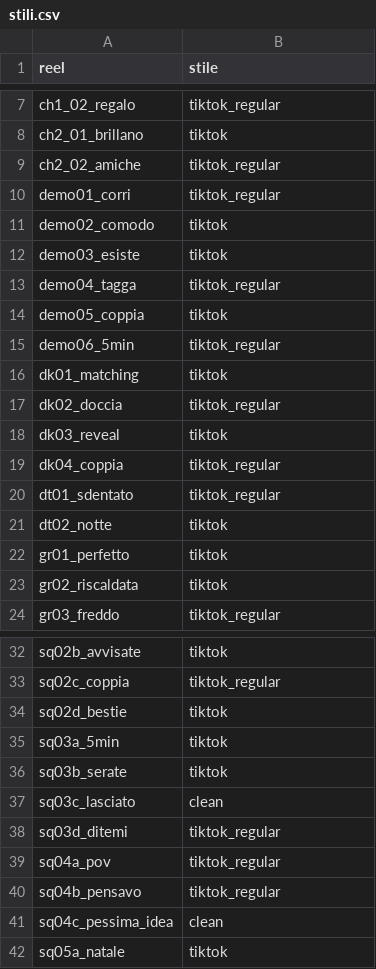
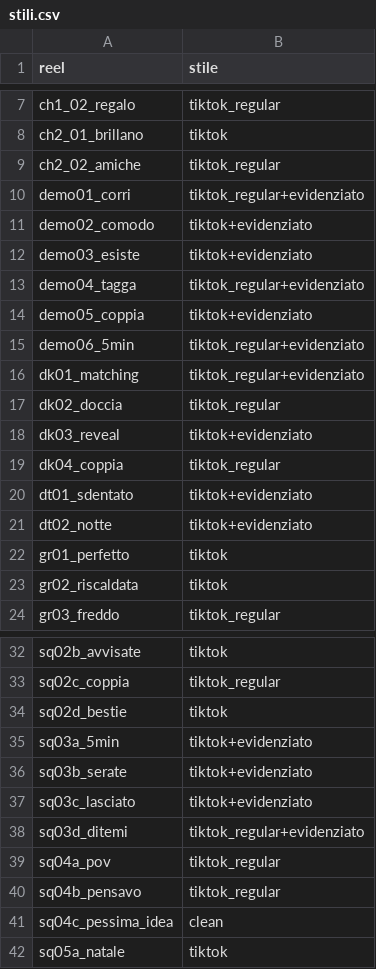
Before and after one commit to yassineben2004-droid/auto-edit-post, a CSV file: clip_montate/pijamamania/stili.csv, drawn as a sheet; only a part is shown, gaps mark what is left out; the diff covers the shown part only.

```diff
--- a/clip_montate/pijamamania/stili.csv
+++ b/clip_montate/pijamamania/stili.csv
@@ -9,14 +9,14 @@ ch2_01_brillano,tiktok
 ch2_02_amiche,tiktok_regular
-demo01_corri,tiktok_regular
-demo02_comodo,tiktok
-demo03_esiste,tiktok
-demo04_tagga,tiktok_regular
-demo05_coppia,tiktok
-demo06_5min,tiktok_regular
-dk01_matching,tiktok
+demo01_corri,tiktok_regular+evidenziato
+demo02_comodo,tiktok+evidenziato
+demo03_esiste,tiktok+evidenziato
+demo04_tagga,tiktok_regular+evidenziato
+demo05_coppia,tiktok+evidenziato
+demo06_5min,tiktok_regular+evidenziato
+dk01_matching,tiktok_regular+evidenziato
 dk02_doccia,tiktok_regular
-dk03_reveal,tiktok
+dk03_reveal,tiktok+evidenziato
 dk04_coppia,tiktok_regular
-dt01_sdentato,tiktok_regular
-dt02_notte,tiktok
+dt01_sdentato,tiktok+evidenziato
+dt02_notte,tiktok+evidenziato
 gr01_perfetto,tiktok
@@ -34,6 +34,6 @@ sq02c_coppia,tiktok_regular
 sq02d_bestie,tiktok
-sq03a_5min,tiktok
-sq03b_serate,tiktok
-sq03c_lasciato,clean
-sq03d_ditemi,tiktok_regular
+sq03a_5min,tiktok+evidenziato
+sq03b_serate,tiktok+evidenziato
+sq03c_lasciato,tiktok+evidenziato
+sq03d_ditemi,tiktok_regular+evidenziato
 sq04a_pov,tiktok_regular
```
Also changed, not shown: 13 edited cells elsewhere in this file, 33 other files.
